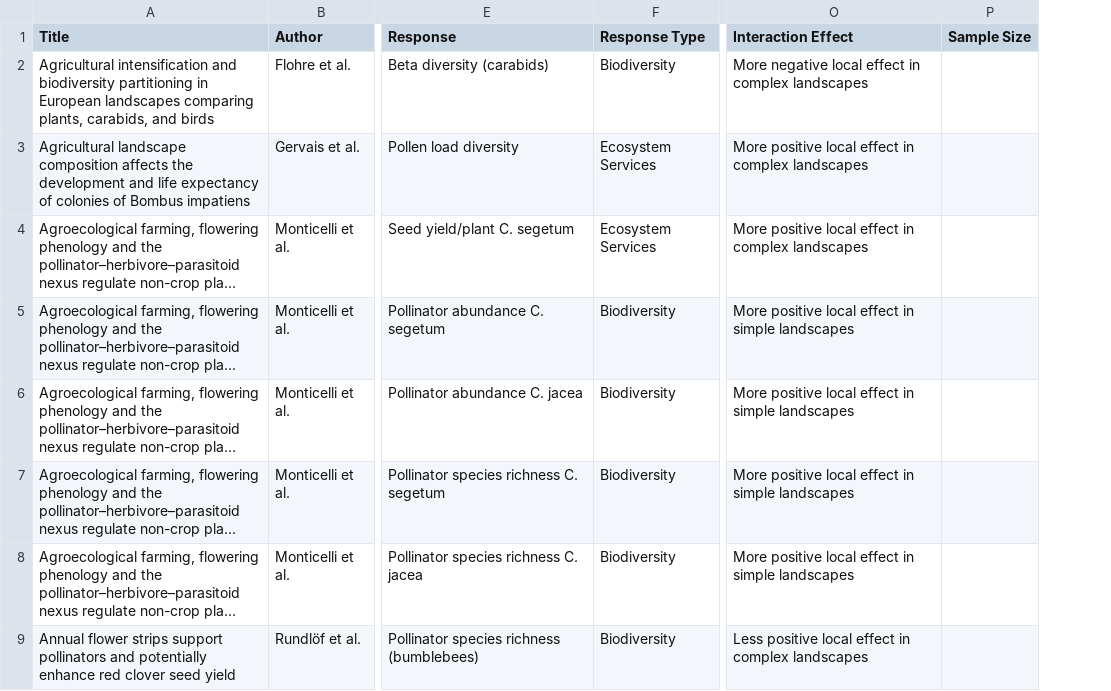
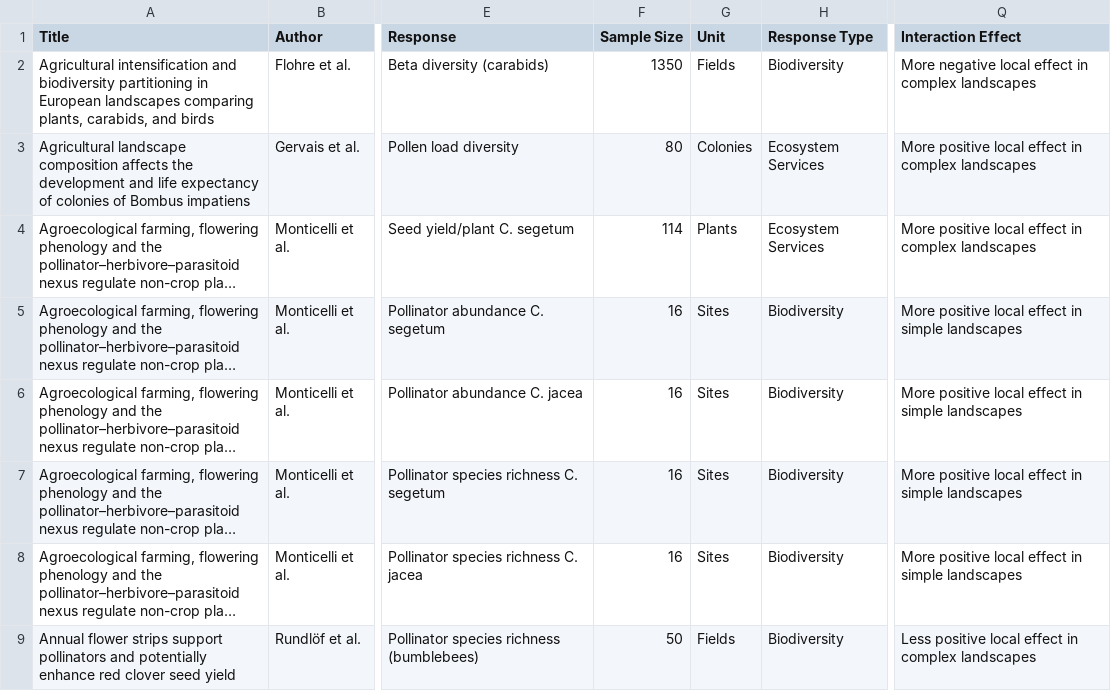
Before and after one commit to chloecho31/cornell, a CSV file: Literature_Review/lit_review_interactions.csv, drawn as a sheet; only a part is shown, gaps mark what is left out; long unchanged cells end in …; removed rows and columns are numbered as before the commit, all else as after; the diff names each change by its address in the sheet, - before the commit and + after, or states it on an @@ line.

```diff
--- a/Literature_Review/lit_review_interactions.csv
+++ b/Literature_Review/lit_review_interactions.csv
+column F (Sample Size), rows 2-9: 1350 | 80 | 114 | 16 | 16 | 16 | 16 | 50
+column G (Unit), rows 2-9: Fields | Colonies | Plants | Sites | Sites | Sites | Sites | Fields
-column P (Sample Size), empty
```
Also changed, not shown: 9 other files.
